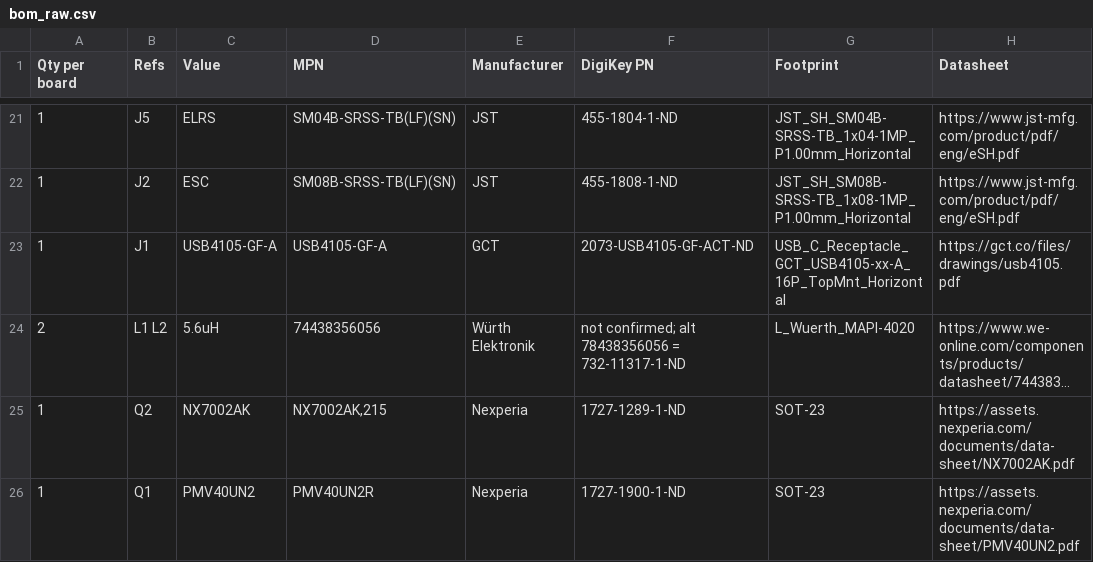
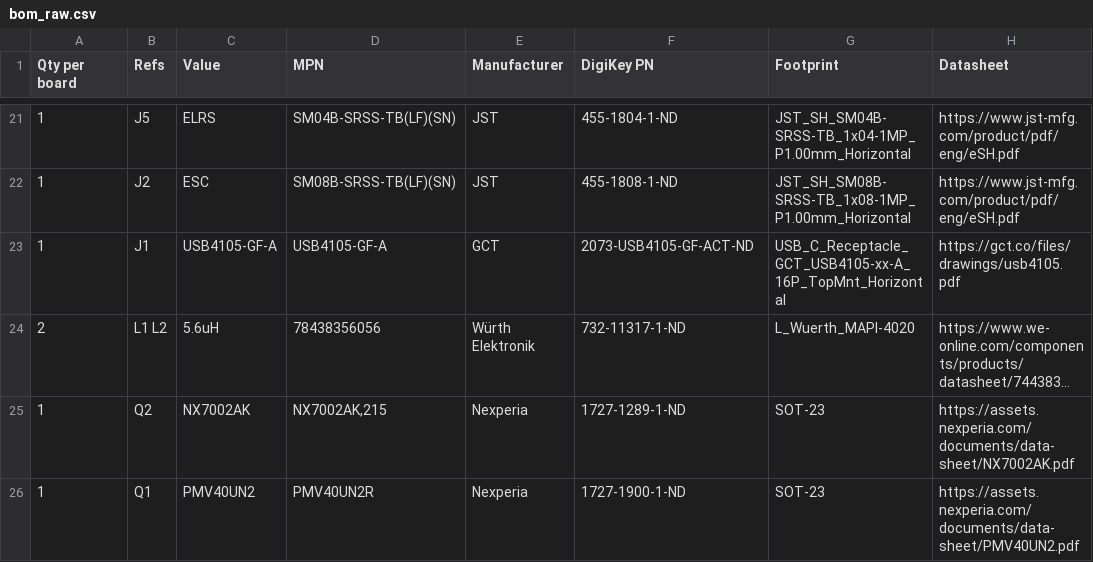
Before and after one commit to FallenFireGit/F405-FC, a CSV file: bom/bom_raw.csv, drawn as a sheet; only a part is shown, gaps mark what is left out; long unchanged cells end in …; the diff names each change by its address in the sheet, - before the commit and + after, or states it on an @@ line.

Commit message:
Rev C: Gate 5 re-review (FAIL: 2 MAJOR) and fixes
- L1/L2 -> Würth WE-MAIA 78438356056 (DigiKey 732-11317-1-ND, listing 6833655); land pattern vs the WE-MAPI 4020
  footprint not verified (we-online.com unreachable) - flagged in the BOM
- R32/R37 (DNP) dropped from the iBOM; guide: do-not-fit line, top-side paste method, R7/J1 bridge check,
  filled vias required, J3 warning location, step numbering
- digikey_bom_costed.csv: unquoted commas fixed (16 columns on every row)
- schematic regenerated: ERC 0 errors, netcheck OK; board rebuilt: DRC 0 errors / 0 unconnected / 0 parity; placecheck PASS

```diff
--- a/bom/bom_raw.csv
+++ b/bom/bom_raw.csv
-D24 (MPN): 74438356056
+D24 (MPN): 78438356056
-F24 (DigiKey PN): not confirmed; alt 78438356056 = 732-11317-1-ND
+F24 (DigiKey PN): 732-11317-1-ND
```
Also changed, not shown: bom/F405FC_digikey_bom.csv, 35 other files.
